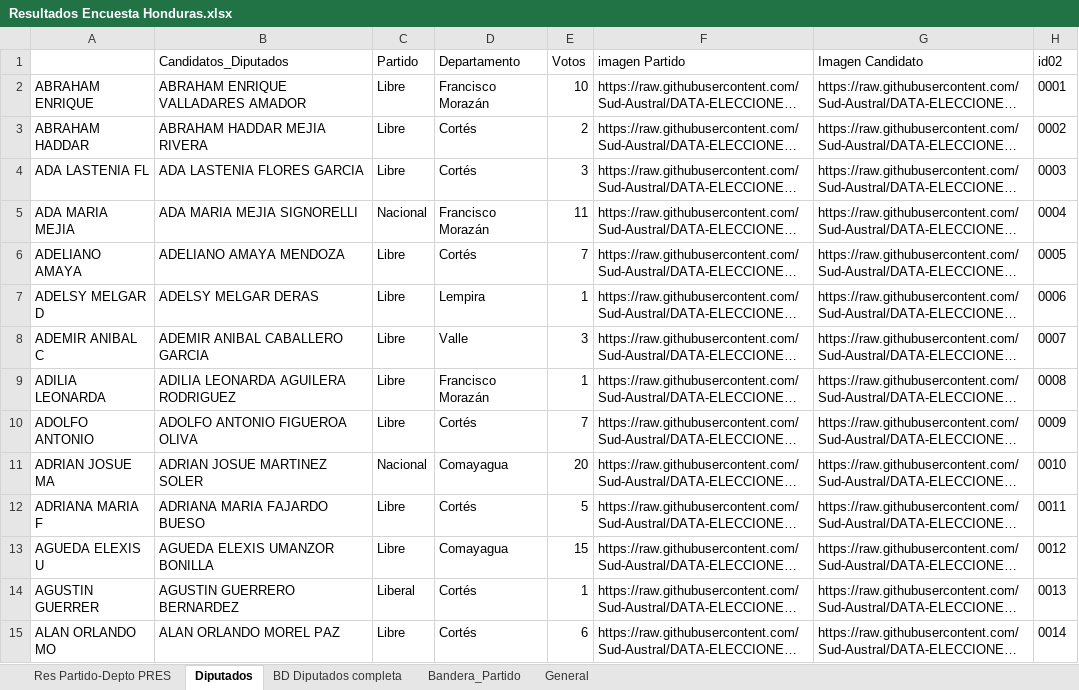
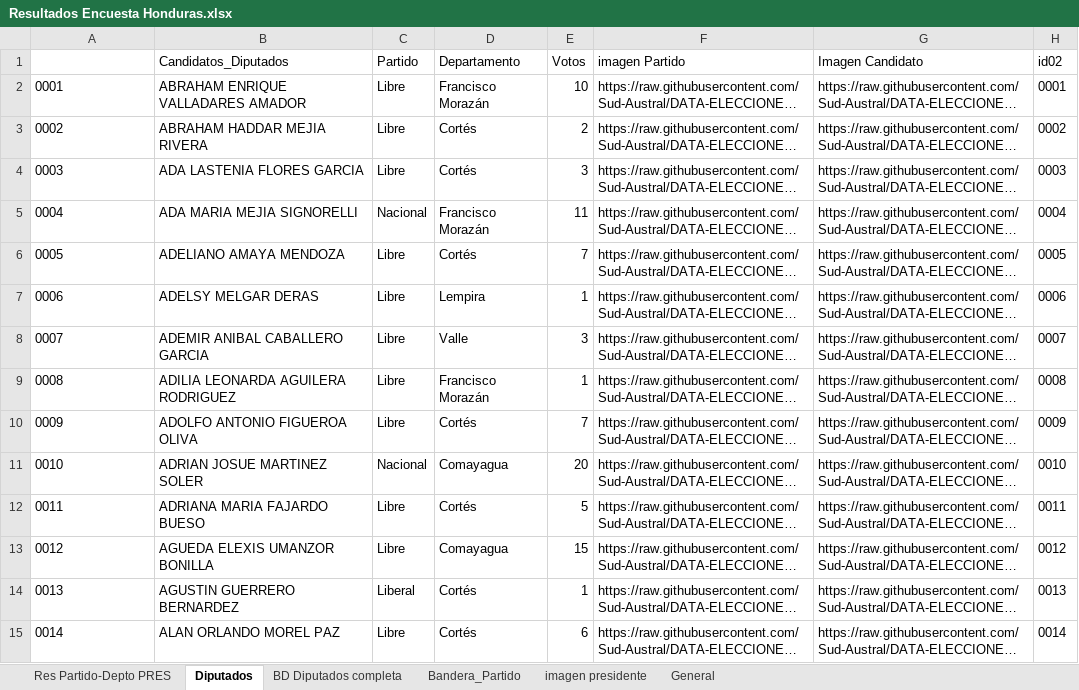
Before and after one commit to Sud-Austral/DATA-ELECCIONES, an Excel workbook: Elecciones Honduras/Primarias 2021/Resultados Encuesta HN/Resultados Encuesta Honduras.xlsx, sheet Diputados, drawn as a sheet; only a part is shown; long unchanged cells end in …; values as stored, in another font and other column widths than the file's, no borders; conditional formats and table styles not drawn; the diff covers the shown part only; the diff names each change by its address in the sheet, - before the commit and + after, or states it on an @@ line.

```diff
--- a/Elecciones Honduras/Primarias 2021/Resultados Encuesta HN/Resultados Encuesta Honduras.xlsx (sheet Diputados)
+++ b/Elecciones Honduras/Primarias 2021/Resultados Encuesta HN/Resultados Encuesta Honduras.xlsx (sheet Diputados)
+sheet tab: imagen presidente
-A2: ABRAHAM ENRIQUE
+A2: 0001
-A3: ABRAHAM HADDAR
+A3: 0002
-A4: ADA LASTENIA FL
+A4: 0003
-A5: ADA MARIA MEJIA
+A5: 0004
-A6: ADELIANO AMAYA
+A6: 0005
-A7: ADELSY MELGAR D
+A7: 0006
-A8: ADEMIR ANIBAL C
+A8: 0007
-A9: ADILIA LEONARDA
+A9: 0008
-A10: ADOLFO ANTONIO
+A10: 0009
-A11: ADRIAN JOSUE MA
+A11: 0010
-A12: ADRIANA MARIA F
+A12: 0011
-A13: AGUEDA ELEXIS U
+A13: 0012
-A14: AGUSTIN GUERRER
+A14: 0013
-A15: ALAN ORLANDO MO
+A15: 0014
```
Also changed, not shown: 927 edited cells elsewhere in this sheet, sheet General, sheet BD Diputados completa, sheet Bandera_Partido.
